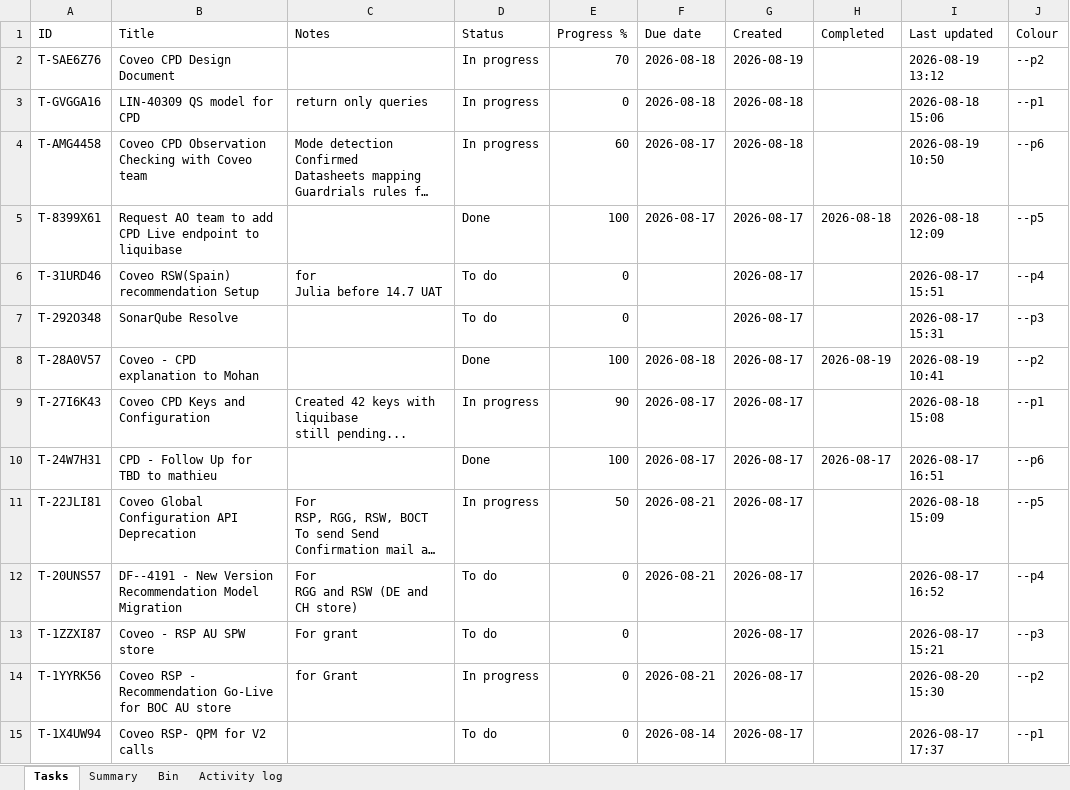
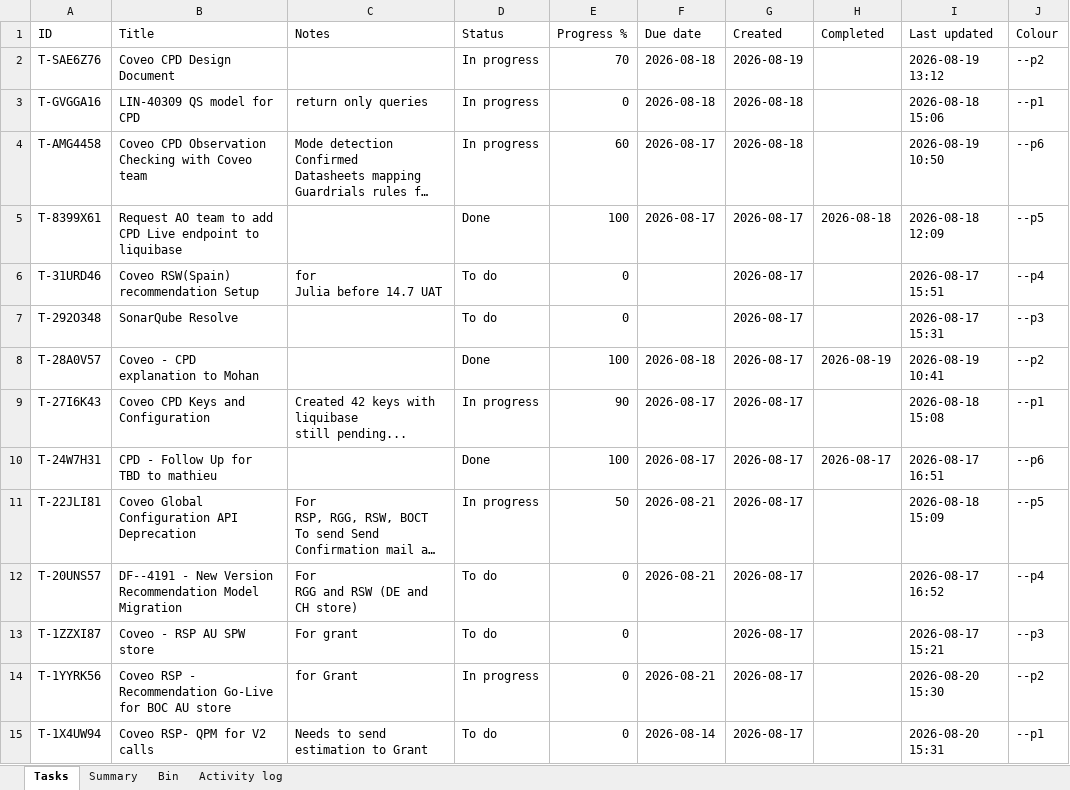
Before and after one commit to akshay0828/To-Do, an Excel workbook: data/todo-board.xlsx, sheet Tasks, drawn as a sheet; long unchanged cells end in …; values as stored, in another font and other column widths than the file's, no borders; the diff names each change by its address in the sheet, - before the commit and + after, or states it on an @@ line.

Commit message:
Update board — 14 notes, 3 done (2026-08-20 15:31)

```diff
--- a/data/todo-board.xlsx (sheet Tasks)
+++ b/data/todo-board.xlsx (sheet Tasks)
-C15 (Notes): (empty)
+C15 (Notes): Needs to send estimation to Grant
-I15 (Last updated): 2026-08-17 17:37
+I15 (Last updated): 2026-08-20 15:31
```
Also changed, not shown: sheet Activity log.
